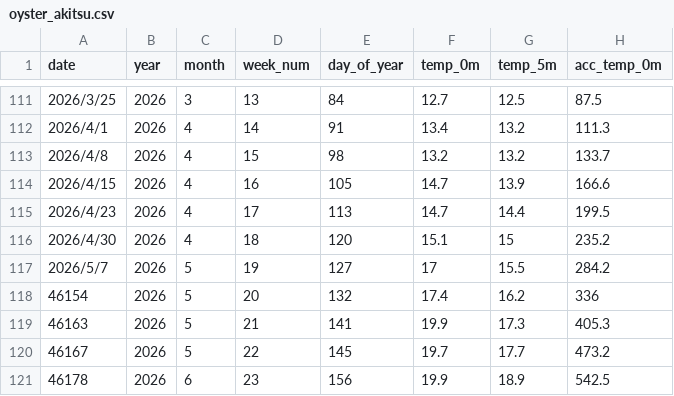
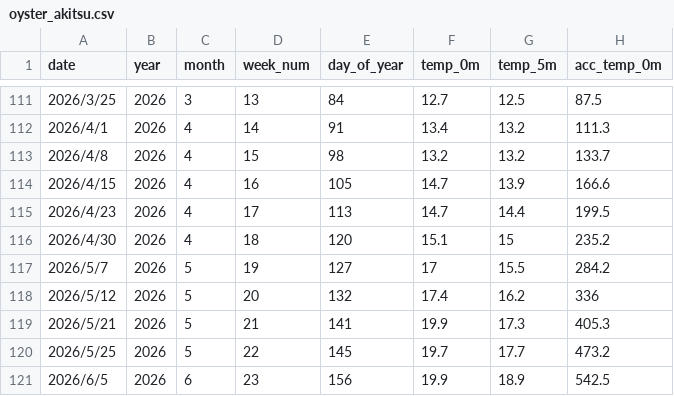
Before and after one commit to NagataYudai/akitsu_oyster_app, a CSV file: oyster_akitsu.csv, drawn as a sheet; only a part is shown, gaps mark what is left out; the diff names each change by its address in the sheet, - before the commit and + after, or states it on an @@ line.

Commit message:
Add files via upload

```diff
--- a/oyster_akitsu.csv
+++ b/oyster_akitsu.csv
-A118 (date): 46154
+A118 (date): 2026/5/12
-A119 (date): 46163
+A119 (date): 2026/5/21
-A120 (date): 46167
+A120 (date): 2026/5/25
-A121 (date): 46178
+A121 (date): 2026/6/5
```
